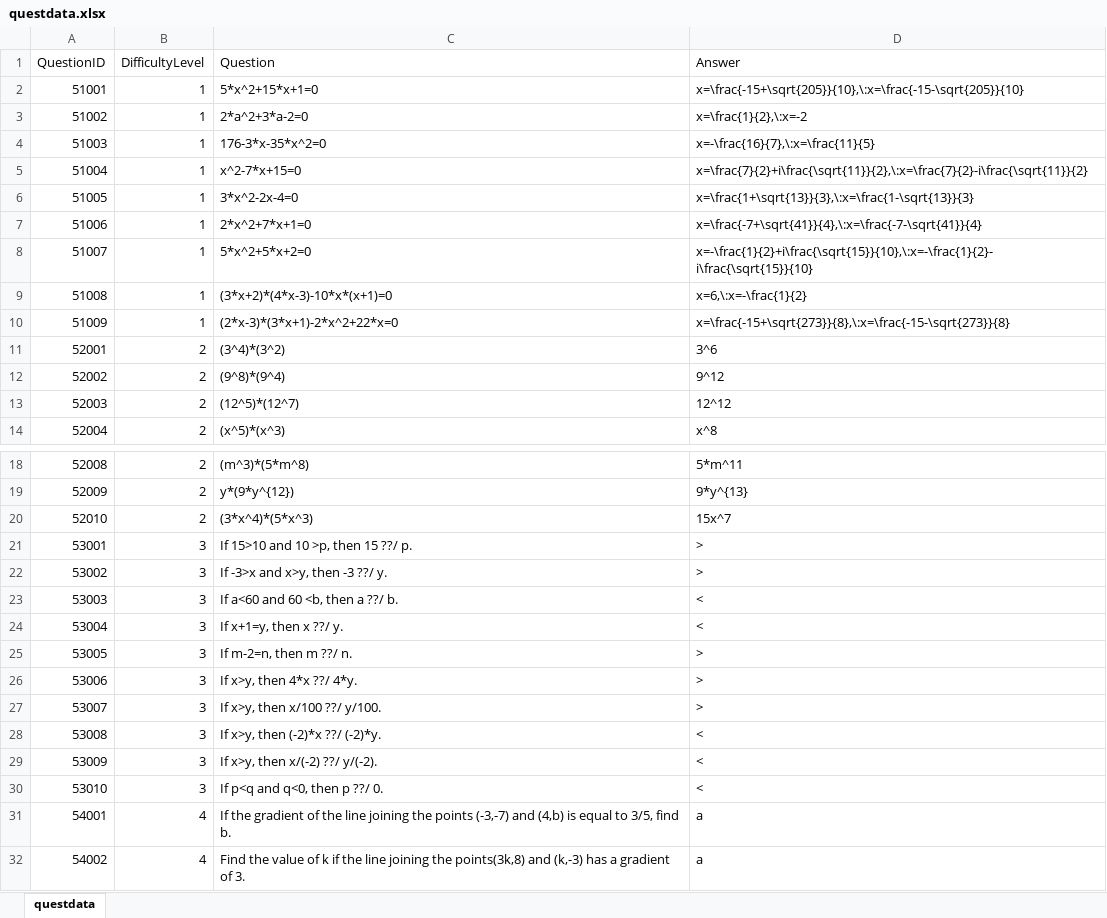
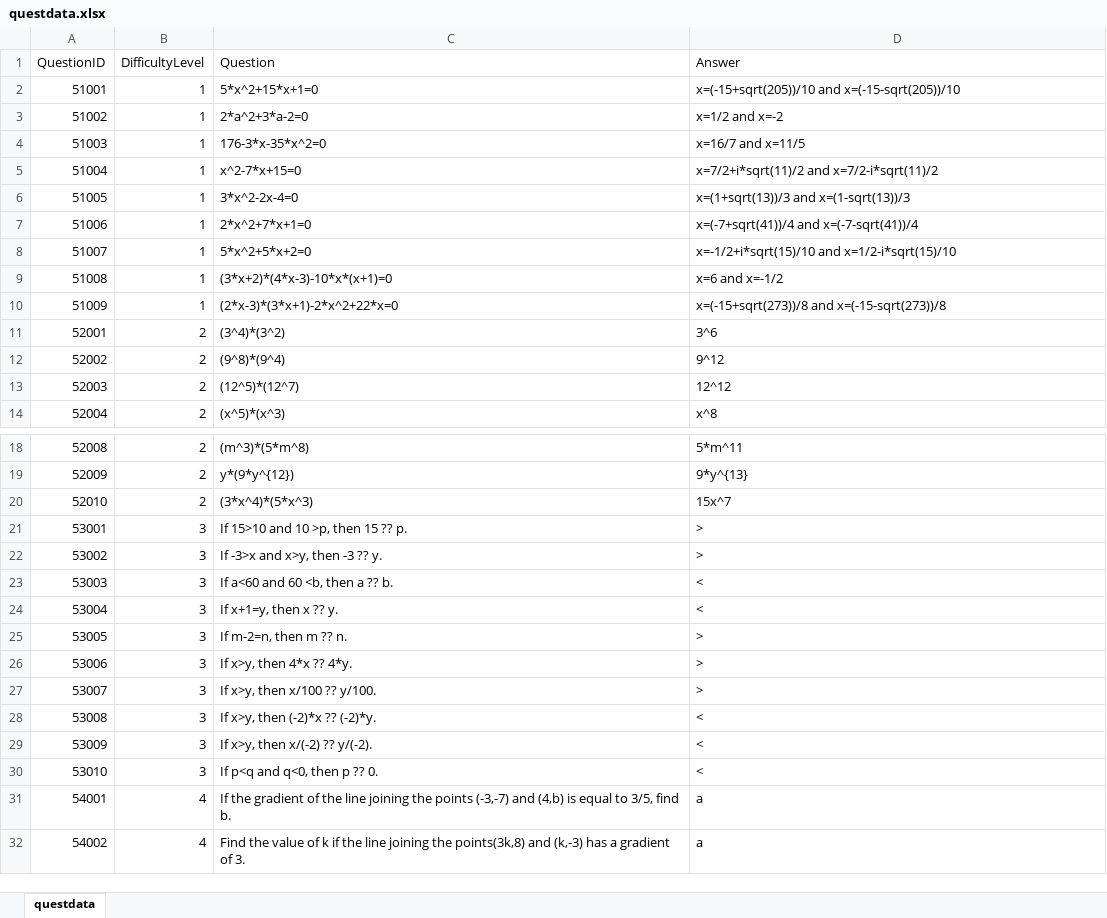
Before and after one commit to mastermarchewa3454/EnjoyGame, an Excel workbook: Assets/questdata.xlsx, sheet questdata, drawn as a sheet; only a part is shown, gaps mark what is left out; values as stored, in another font and other column widths than the file's, no borders; the diff names each change by its address in the sheet, - before the commit and + after, or states it on an @@ line.

Commit message:
Changed qn format

```diff
--- a/Assets/questdata.xlsx (sheet questdata)
+++ b/Assets/questdata.xlsx (sheet questdata)
-D2 (Answer): x=\frac{-15+\sqrt{205}}{10},\:x=\frac{-15-\sqrt{205}}{10}
+D2 (Answer): x=(-15+sqrt(205))/10 and x=(-15-sqrt(205))/10
-D3 (Answer): x=\frac{1}{2},\:x=-2
+D3 (Answer): x=1/2 and x=-2
-D4 (Answer): x=-\frac{16}{7},\:x=\frac{11}{5}
+D4 (Answer): x=16/7 and x=11/5
-D5 (Answer): x=\frac{7}{2}+i\frac{\sqrt{11}}{2},\:x=\frac{7}{2}-i\frac{\sqrt{11}}{2}
+D5 (Answer): x=7/2+i*sqrt(11)/2 and x=7/2-i*sqrt(11)/2
-D6 (Answer): x=\frac{1+\sqrt{13}}{3},\:x=\frac{1-\sqrt{13}}{3}
+D6 (Answer): x=(1+sqrt(13))/3 and x=(1-sqrt(13))/3
-D7 (Answer): x=\frac{-7+\sqrt{41}}{4},\:x=\frac{-7-\sqrt{41}}{4}
+D7 (Answer): x=(-7+sqrt(41))/4 and x=(-7-sqrt(41))/4
-D8 (Answer): x=-\frac{1}{2}+i\frac{\sqrt{15}}{10},\:x=-\frac{1}{2}-i\frac{\sqrt{15}}{10}
+D8 (Answer): x=-1/2+i*sqrt(15)/10 and x=1/2-i*sqrt(15)/10
-D9 (Answer): x=6,\:x=-\frac{1}{2}
+D9 (Answer): x=6 and x=-1/2
-D10 (Answer): x=\frac{-15+\sqrt{273}}{8},\:x=\frac{-15-\sqrt{273}}{8}
+D10 (Answer): x=(-15+sqrt(273))/8 and x=(-15-sqrt(273))/8
-C21 (Question): If 15>10 and 10 >p, then 15 ??/ p.
+C21 (Question): If 15>10 and 10 >p, then 15 ?? p.
-C22 (Question): If -3>x and x>y, then -3 ??/ y.
+C22 (Question): If -3>x and x>y, then -3 ?? y.
-C23 (Question): If a<60 and 60 <b, then a ??/ b.
+C23 (Question): If a<60 and 60 <b, then a ?? b.
-C24 (Question): If x+1=y, then x ??/ y.
+C24 (Question): If x+1=y, then x ?? y.
-C25 (Question): If m-2=n, then m ??/ n.
+C25 (Question): If m-2=n, then m ?? n.
-C26 (Question): If x>y, then 4*x ??/ 4*y.
+C26 (Question): If x>y, then 4*x ?? 4*y.
-C27 (Question): If x>y, then x/100 ??/ y/100.
+C27 (Question): If x>y, then x/100 ?? y/100.
-C28 (Question): If x>y, then (-2)*x ??/ (-2)*y.
+C28 (Question): If x>y, then (-2)*x ?? (-2)*y.
-C29 (Question): If x>y, then x/(-2) ??/ y/(-2).
+C29 (Question): If x>y, then x/(-2) ?? y/(-2).
-C30 (Question): If p<q and q<0, then p ??/ 0.
+C30 (Question): If p<q and q<0, then p ?? 0.
```
